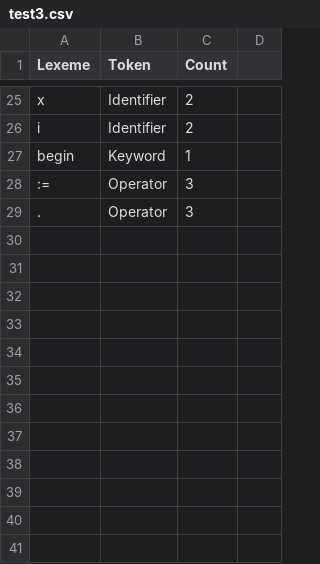
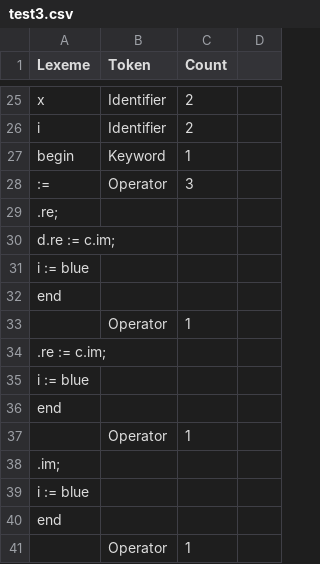
Before and after one commit to AbhishekPardhi/CS335-Assignments, a CSV file: assign1/P1/test3.csv, drawn as a sheet; only a part is shown, gaps mark what is left out; removed rows and columns are numbered as before the commit, all else as after; the diff names each change by its address in the sheet, - before the commit and + after, or states it on an @@ line.

```diff
--- a/assign1/P1/test3.csv
+++ b/assign1/P1/test3.csv
-row 29: . | Operator | 3
+row 29: .re;
+row 30: d.re := c.im;
+row 31: i := blue
+row 32: end
+row 33:  | Operator | 1
+row 34: .re := c.im;
+row 35: i := blue
+row 36: end
+row 37:  | Operator | 1
+row 38: .im;
+row 39: i := blue
+row 40: end
+row 41:  | Operator | 1
```
Also changed, not shown: assign1/P1/test1.csv, assign1/P1/test4.csv, 5 other files.
